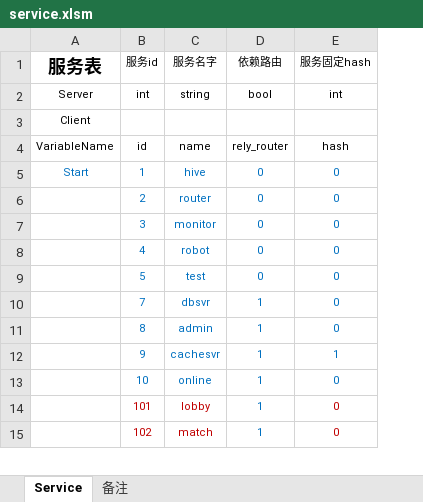
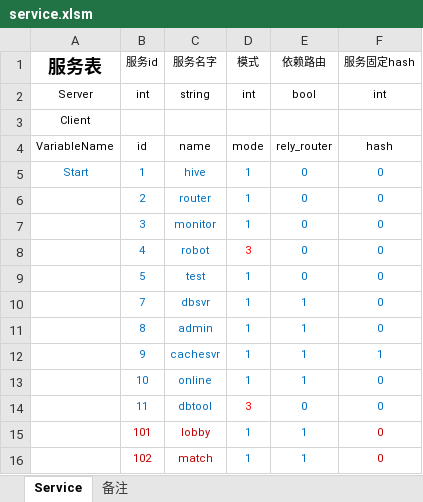
Before and after one commit to hero1s/hive, an Excel workbook: deploy/service.xlsm, sheet Service, drawn as a sheet; only a part is shown; values as stored, in another font and other column widths than the file's, no borders; the diff names each change by its address in the sheet, - before the commit and + after, or states it on an @@ line.

```diff
--- a/deploy/service.xlsm (sheet Service)
+++ b/deploy/service.xlsm (sheet Service)
+column D (模式), rows 2-13: int |  | mode | 1 | 1 | 1 | 3 | 1 | 1 | 1 | 1 | 1; rows 15-16: 1 | 1
+row 14:  | 11 | dbtool | 3 | 0 | 0
```
Also changed, not shown: 19 other files.
